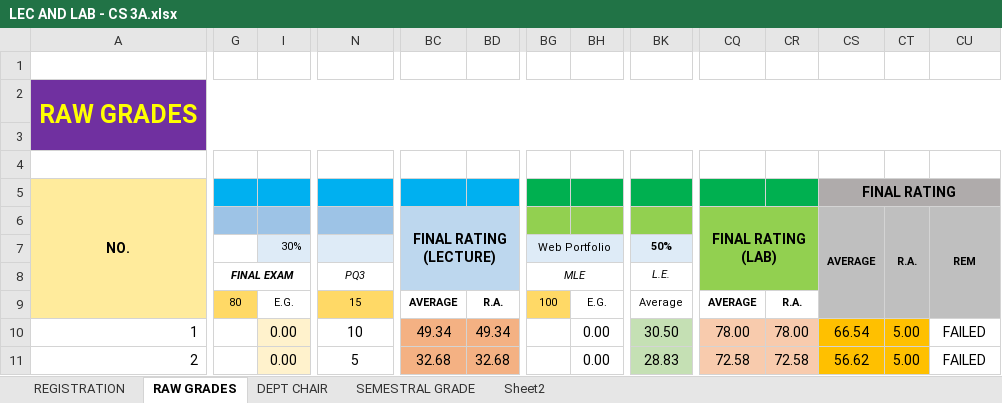
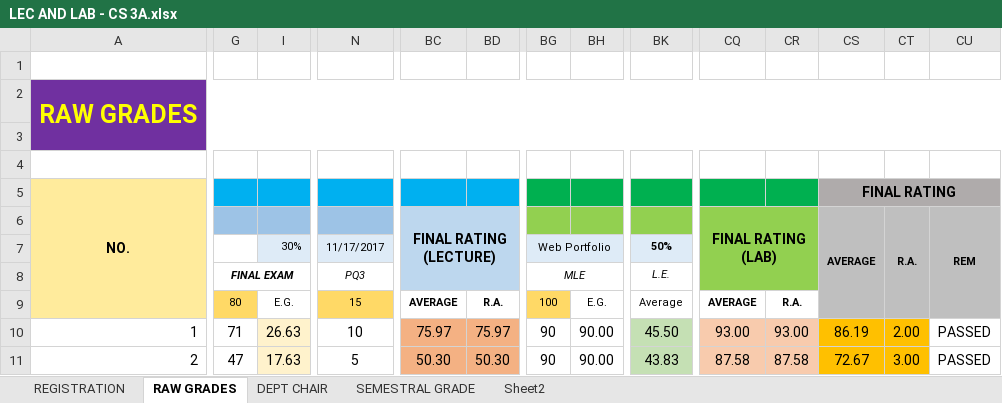
Before and after one commit to ghilo17/Grading-Sheets-First-Sem-2017-2018, an Excel workbook: DCIT 65 - CS 3A/LEC AND LAB - CS 3A.xlsx, sheet RAW GRADES, drawn as a sheet; only a part is shown, gaps mark what is left out; values as stored, in another font and other column widths than the file's, no borders; conditional formats not drawn; the diff covers the shown part only; the diff names each change by its address in the sheet, - before the commit and + after, or states it on an @@ line.

```diff
--- a/DCIT 65 - CS 3A/LEC AND LAB - CS 3A.xlsx (sheet RAW GRADES)
+++ b/DCIT 65 - CS 3A/LEC AND LAB - CS 3A.xlsx (sheet RAW GRADES)
-N7 (PQ3): (empty)
+N7 (PQ3): 11/17/2017
-G10 (FINAL EXAM): (empty)
+G10 (FINAL EXAM): 71
-I10: 0.00
+I10: 26.63
-BC10: 49.34
+BC10: 75.97
-BD10: 49.34
+BD10: 75.97
-BG10:BG11 (MLE): (empty)
+BG10:BG11 (MLE): 90
-BH10:BH11: 0.00
+BH10:BH11: 90.00
-BK10 (L.E.): 30.50
+BK10 (L.E.): 45.50
-CQ10: 78.00
+CQ10: 93.00
-CR10: 78.00
+CR10: 93.00
-CS10: 66.54
+CS10: 86.19
-CT10: 5.00
+CT10: 2.00
-CU10:CU11: FAILED
+CU10:CU11: PASSED
-G11 (FINAL EXAM): (empty)
+G11 (FINAL EXAM): 47
-I11: 0.00
+I11: 17.63
-BC11: 32.68
+BC11: 50.30
-BD11: 32.68
+BD11: 50.30
-BK11 (L.E.): 28.83
+BK11 (L.E.): 43.83
-CQ11: 72.58
+CQ11: 87.58
-CR11: 72.58
+CR11: 87.58
-CS11: 56.62
+CS11: 72.67
-CT11: 5.00
+CT11: 3.00
```
Also changed, not shown: 323 edited cells elsewhere in this sheet, sheet DEPT CHAIR, sheet SEMESTRAL GRADE, sheet Sheet2, sheet REGISTRATION, hidden cells, DCIT 55 - IT 3G/LEC AND LAB.xlsx, DCIT 65 - CS 3C/LEC AND LAB.xlsx, 2 other files.
